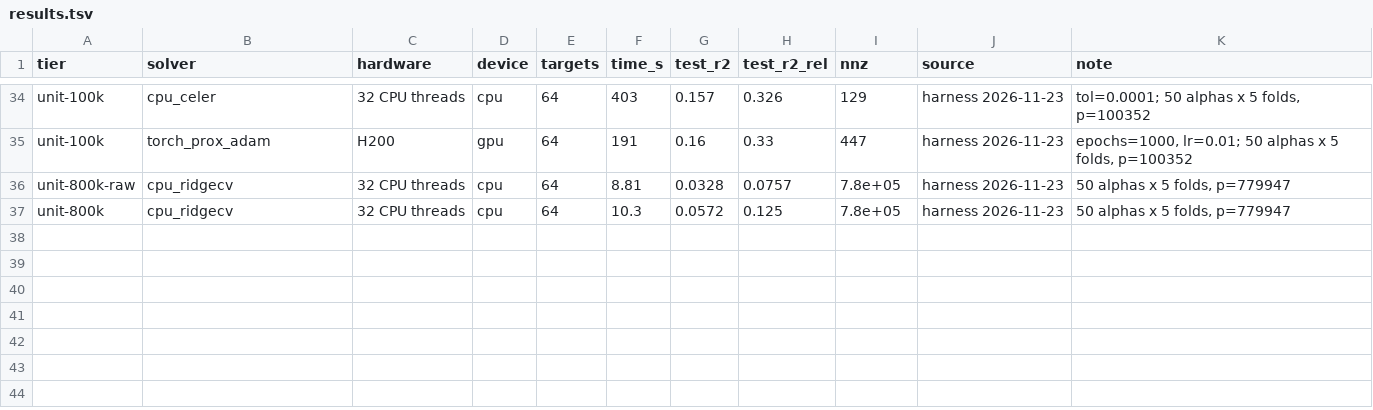
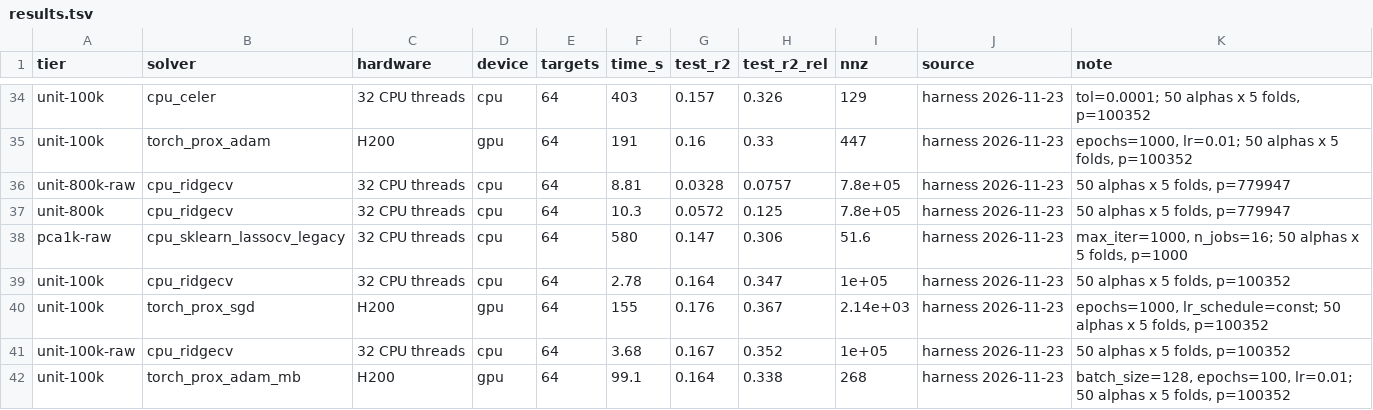
Before and after one commit to Animadversio/LassoSolver, a TSV file: dashboard/results.tsv, drawn as a sheet; only a part is shown, gaps mark what is left out; the diff names each change by its address in the sheet, - before the commit and + after, or states it on an @@ line.

```diff
--- a/dashboard/results.tsv
+++ b/dashboard/results.tsv
+row 38: pca1k-raw | cpu_sklearn_lassocv_legacy | 32 CPU threads | cpu | 64 | 580 | 0.147 | 0.306 | 51.6 | harness 2026-11-23 | max_iter=1000, n_jobs=16; 50 alphas x 5 folds, p=1000
+row 39: unit-100k | cpu_ridgecv | 32 CPU threads | cpu | 64 | 2.78 | 0.164 | 0.347 | 1e+05 | harness 2026-11-23 | 50 alphas x 5 folds, p=100352
+row 40: unit-100k | torch_prox_sgd | H200 | gpu | 64 | 155 | 0.176 | 0.367 | 2.14e+03 | harness 2026-11-23 | epochs=1000, lr_schedule=const; 50 alphas x 5 folds, p=100352
+row 41: unit-100k-raw | cpu_ridgecv | 32 CPU threads | cpu | 64 | 3.68 | 0.167 | 0.352 | 1e+05 | harness 2026-11-23 | 50 alphas x 5 folds, p=100352
+row 42: unit-100k | torch_prox_adam_mb | H200 | gpu | 64 | 99.1 | 0.164 | 0.338 | 268 | harness 2026-11-23 | batch_size=128, epochs=100, lr=0.01; 50 alphas x 5 folds, p=100352
```
Also changed, not shown: dashboard/ideas.tsv.
